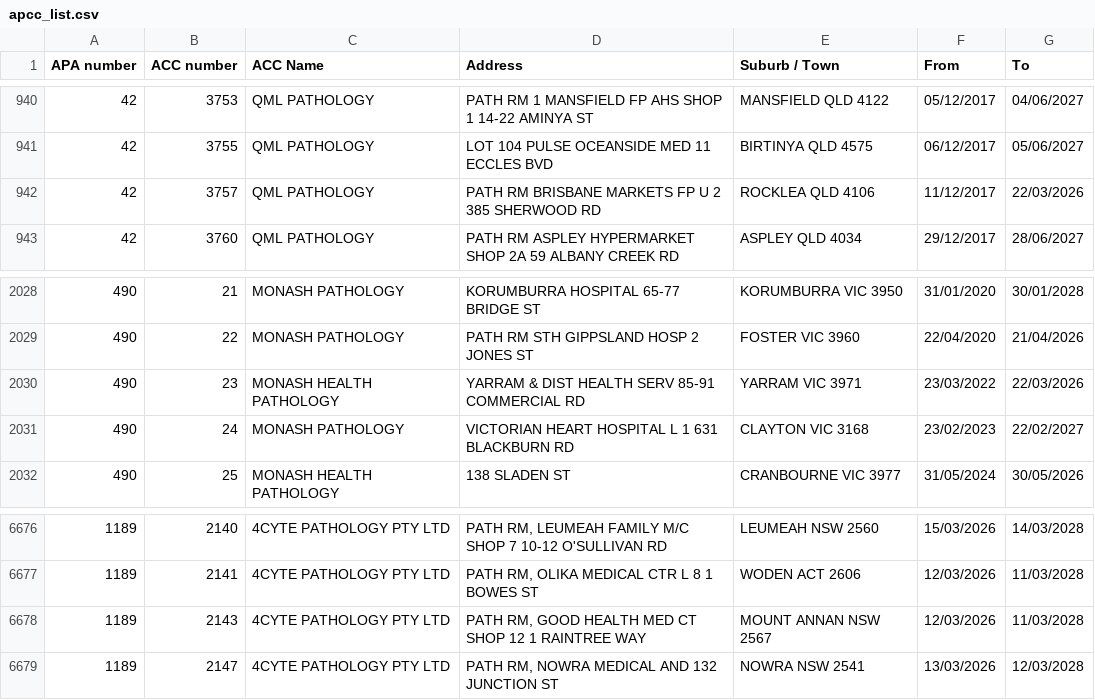
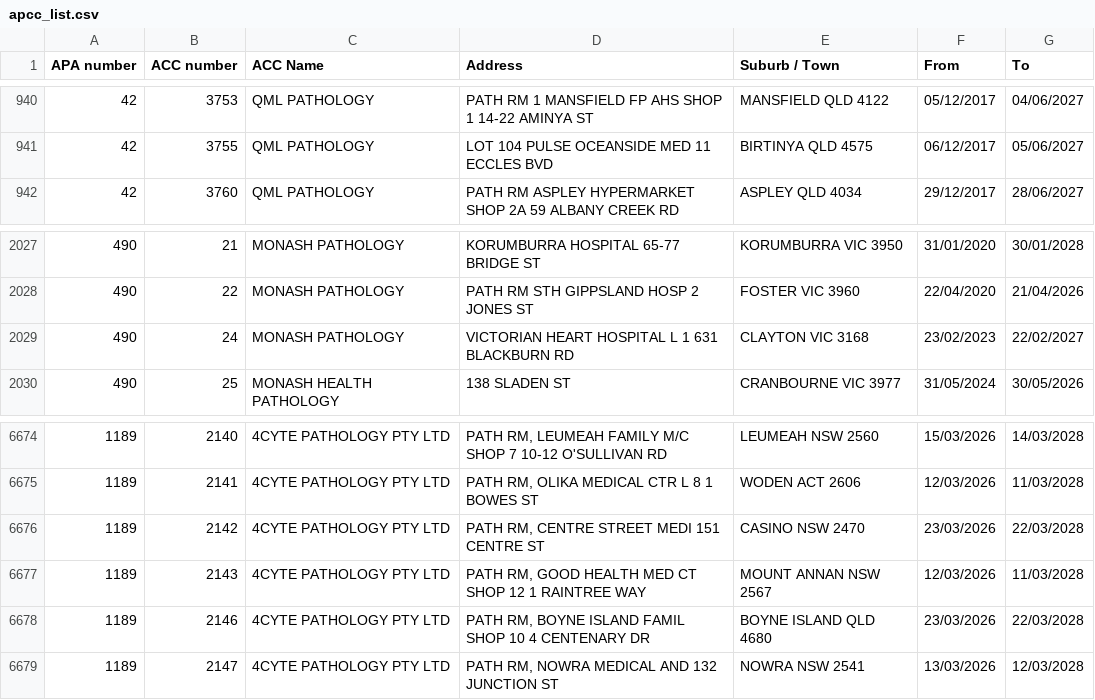
Before and after one commit to nwbort/apcc, a CSV file: apcc_list.csv, drawn as a sheet; only a part is shown, gaps mark what is left out.

```diff
--- a/apcc_list.csv
+++ b/apcc_list.csv
@@ -941,3 +941,2 @@ APA number,ACC number,ACC Name,Address,Suburb / Town,From,To
 42,3755,QML PATHOLOGY,LOT 104 PULSE OCEANSIDE MED 11 ECCLES BVD,BIRTINYA QLD 4575,06/12/2017,05/06/2027
-42,3757,QML PATHOLOGY,PATH RM BRISBANE MARKETS FP U 2 385 SHERWOOD RD,ROCKLEA QLD 4106,11/12/2017,22/03/2026
 42,3760,QML PATHOLOGY,PATH RM ASPLEY HYPERMARKET SHOP 2A 59 ALBANY CREEK RD,ASPLEY QLD 4034,29/12/2017,28/06/2027
@@ -2029,3 +2028,2 @@ APA number,ACC number,ACC Name,Address,Suburb / Town,From,To
 490,22,MONASH PATHOLOGY,PATH RM STH GIPPSLAND HOSP 2 JONES ST,FOSTER VIC 3960,22/04/2020,21/04/2026
-490,23,MONASH HEALTH PATHOLOGY,YARRAM & DIST HEALTH SERV 85-91 COMMERCIAL RD,YARRAM VIC 3971,23/03/2022,22/03/2026
 490,24,MONASH PATHOLOGY,VICTORIAN HEART HOSPITAL L 1 631 BLACKBURN RD,CLAYTON VIC 3168,23/02/2023,22/02/2027
@@ -6677,3 +6675,5 @@ APA number,ACC number,ACC Name,Address,Suburb / Town,From,To
 1189,2141,4CYTE PATHOLOGY PTY LTD,"PATH RM, OLIKA  MEDICAL CTR L 8 1 BOWES ST",WODEN ACT 2606,12/03/2026,11/03/2028
+1189,2142,4CYTE PATHOLOGY PTY LTD,"PATH RM, CENTRE STREET MEDI 151 CENTRE ST",CASINO NSW 2470,23/03/2026,22/03/2028
 1189,2143,4CYTE PATHOLOGY PTY LTD,"PATH RM, GOOD HEALTH MED CT SHOP 12 1 RAINTREE WAY",MOUNT ANNAN NSW 2567,12/03/2026,11/03/2028
+1189,2146,4CYTE PATHOLOGY PTY LTD,"PATH RM, BOYNE ISLAND FAMIL SHOP 10 4 CENTENARY DR",BOYNE ISLAND QLD 4680,23/03/2026,22/03/2028
 1189,2147,4CYTE PATHOLOGY PTY LTD,"PATH RM, NOWRA MEDICAL AND 132 JUNCTION ST",NOWRA NSW 2541,13/03/2026,12/03/2028
```
